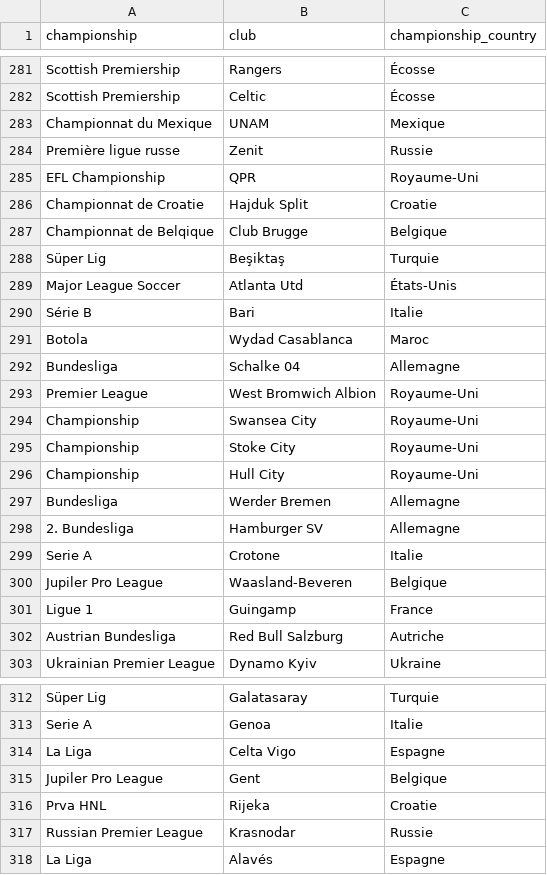
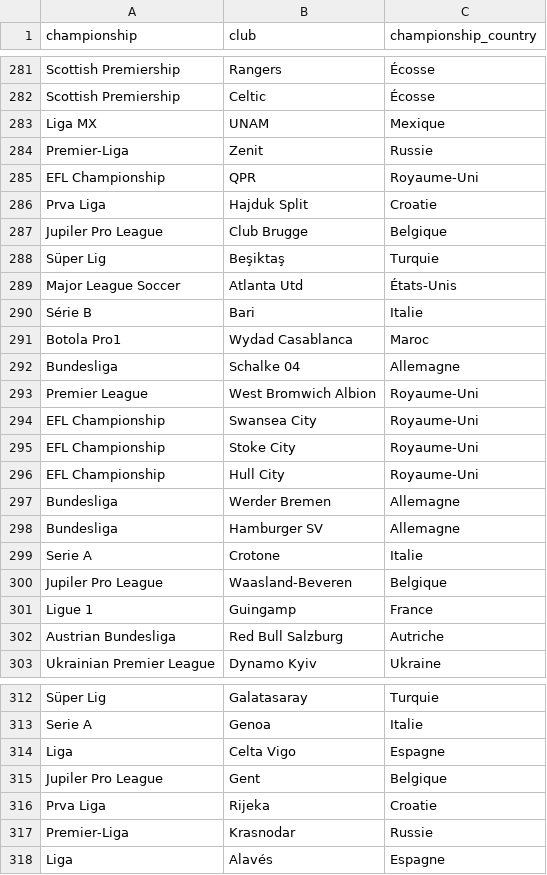
Before and after one commit to Corentints/best-football-championship, a CSV file: datasets/2018/final/championship.csv, drawn as a sheet; only a part is shown, gaps mark what is left out; the diff covers the shown part only.

Commit message:
modify championship

```diff
--- a/datasets/2018/final/championship.csv
+++ b/datasets/2018/final/championship.csv
@@ -282,7 +282,7 @@ Scottish Premiership;Rangers;Écosse
 Scottish Premiership;Celtic;Écosse
-Championnat du Mexique;UNAM;Mexique
-Première ligue russe;Zenit;Russie
+Liga MX;UNAM;Mexique
+Premier-Liga;Zenit;Russie
 EFL Championship;QPR;Royaume-Uni
-Championnat de Croatie;Hajduk Split;Croatie
-Championnat de Belqique;Club Brugge;Belgique
+Prva Liga;Hajduk Split;Croatie
+Jupiler Pro League;Club Brugge;Belgique
 Süper Lig;Beşiktaş;Turquie
@@ -290,10 +290,10 @@ Major League Soccer;Atlanta Utd;États-Unis
 Série B;Bari;Italie
-Botola;Wydad Casablanca;Maroc
+Botola Pro1;Wydad Casablanca;Maroc
 Bundesliga;Schalke 04;Allemagne
 Premier League;West Bromwich Albion;Royaume-Uni
-Championship;Swansea City;Royaume-Uni
-Championship;Stoke City;Royaume-Uni
-Championship;Hull City;Royaume-Uni
+EFL Championship;Swansea City;Royaume-Uni
+EFL Championship;Stoke City;Royaume-Uni
+EFL Championship;Hull City;Royaume-Uni
 Bundesliga;Werder Bremen;Allemagne
-2. Bundesliga;Hamburger SV;Allemagne
+Bundesliga;Hamburger SV;Allemagne
 Serie A;Crotone;Italie
@@ -313,6 +313,6 @@ Süper Lig;Galatasaray;Turquie
 Serie A;Genoa;Italie
-La Liga;Celta Vigo;Espagne
+Liga;Celta Vigo;Espagne
 Jupiler Pro League;Gent;Belgique
-Prva HNL;Rijeka;Croatie
-Russian Premier League;Krasnodar;Russie
-La Liga;Alavés;Espagne
+Prva Liga;Rijeka;Croatie
+Premier-Liga;Krasnodar;Russie
+Liga;Alavés;Espagne
```
Also changed, not shown: 1 edited cell elsewhere in this file.
